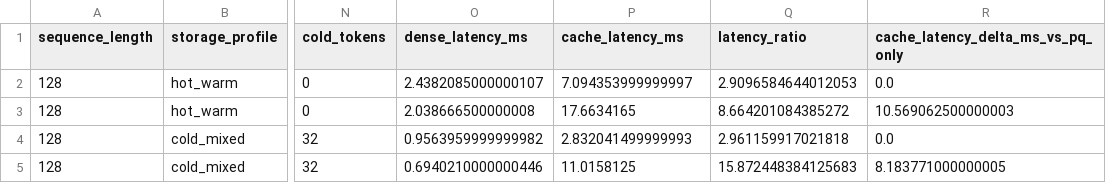
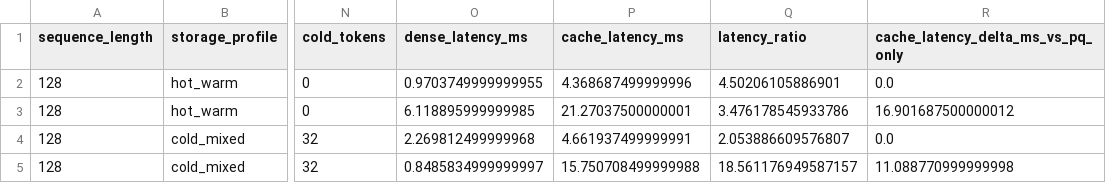
Before and after one commit to dawsonblock/apple, a CSV file: benchmark_outputs/dense_vs_hot_warm_router.csv, drawn as a sheet; only a part is shown, gaps mark what is left out; the diff names each change by its address in the sheet, - before the commit and + after, or states it on an @@ line.

Commit message:
Update benchmark results

```diff
--- a/benchmark_outputs/dense_vs_hot_warm_router.csv
+++ b/benchmark_outputs/dense_vs_hot_warm_router.csv
-O2 (dense_latency_ms): 2.4382085000000107
+O2 (dense_latency_ms): 0.9703749999999955
-P2 (cache_latency_ms): 7.094353999999997
+P2 (cache_latency_ms): 4.368687499999996
-Q2 (latency_ratio): 2.9096584644012053
+Q2 (latency_ratio): 4.50206105886901
-O3 (dense_latency_ms): 2.038666500000008
+O3 (dense_latency_ms): 6.118895999999985
-P3 (cache_latency_ms): 17.6634165
+P3 (cache_latency_ms): 21.27037500000001
-Q3 (latency_ratio): 8.664201084385272
+Q3 (latency_ratio): 3.476178545933786
-R3: 10.569062500000003
+R3: 16.901687500000012
-O4 (dense_latency_ms): 0.9563959999999982
+O4 (dense_latency_ms): 2.269812499999968
-P4 (cache_latency_ms): 2.832041499999993
+P4 (cache_latency_ms): 4.661937499999991
-Q4 (latency_ratio): 2.961159917021818
+Q4 (latency_ratio): 2.053886609576807
-O5 (dense_latency_ms): 0.6940210000000446
+O5 (dense_latency_ms): 0.8485834999999997
-P5 (cache_latency_ms): 11.0158125
+P5 (cache_latency_ms): 15.750708499999988
-Q5 (latency_ratio): 15.872448384125683
+Q5 (latency_ratio): 18.561176949587157
-R5: 8.183771000000005
+R5: 11.088770999999998
```
Also changed, not shown: benchmark_outputs/dense_vs_hot_warm.csv.
